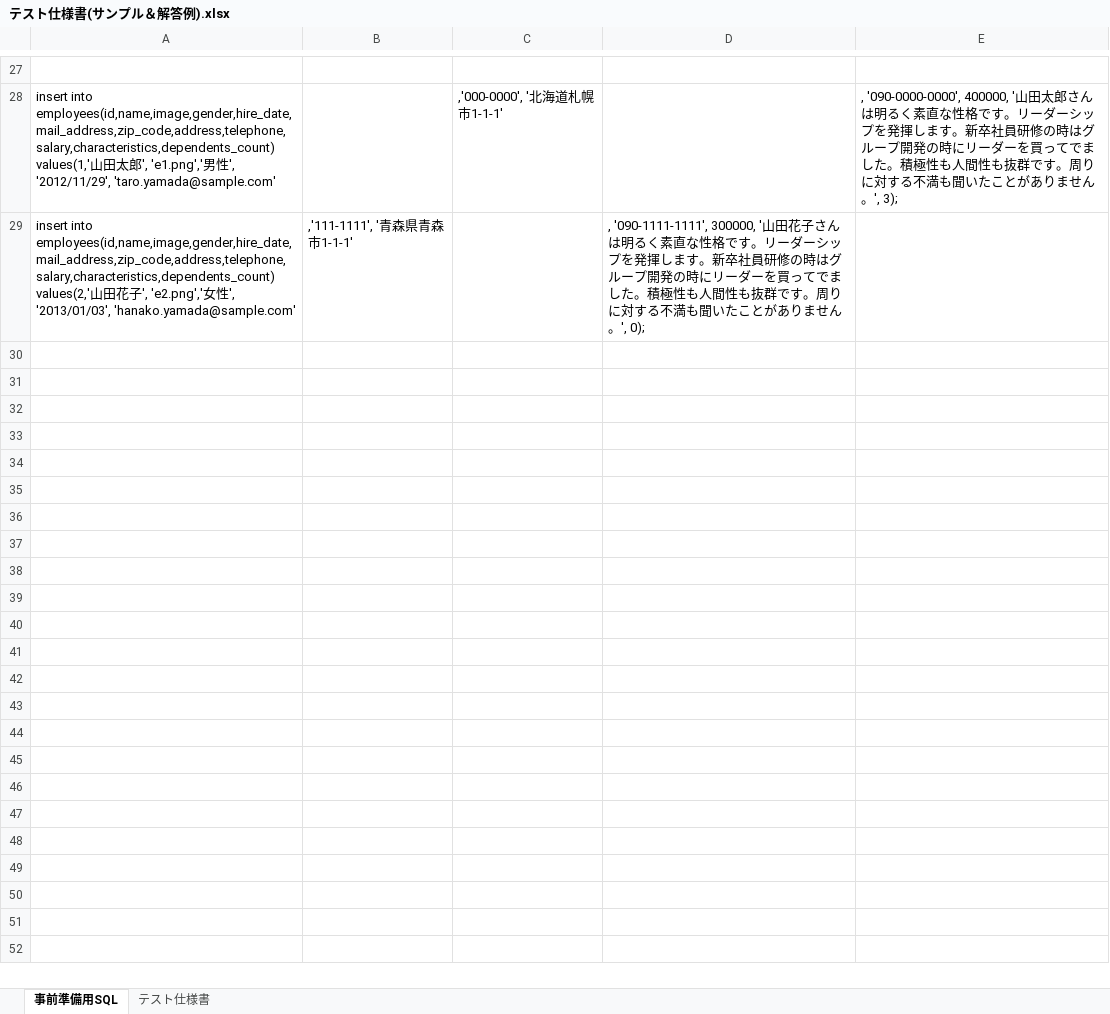
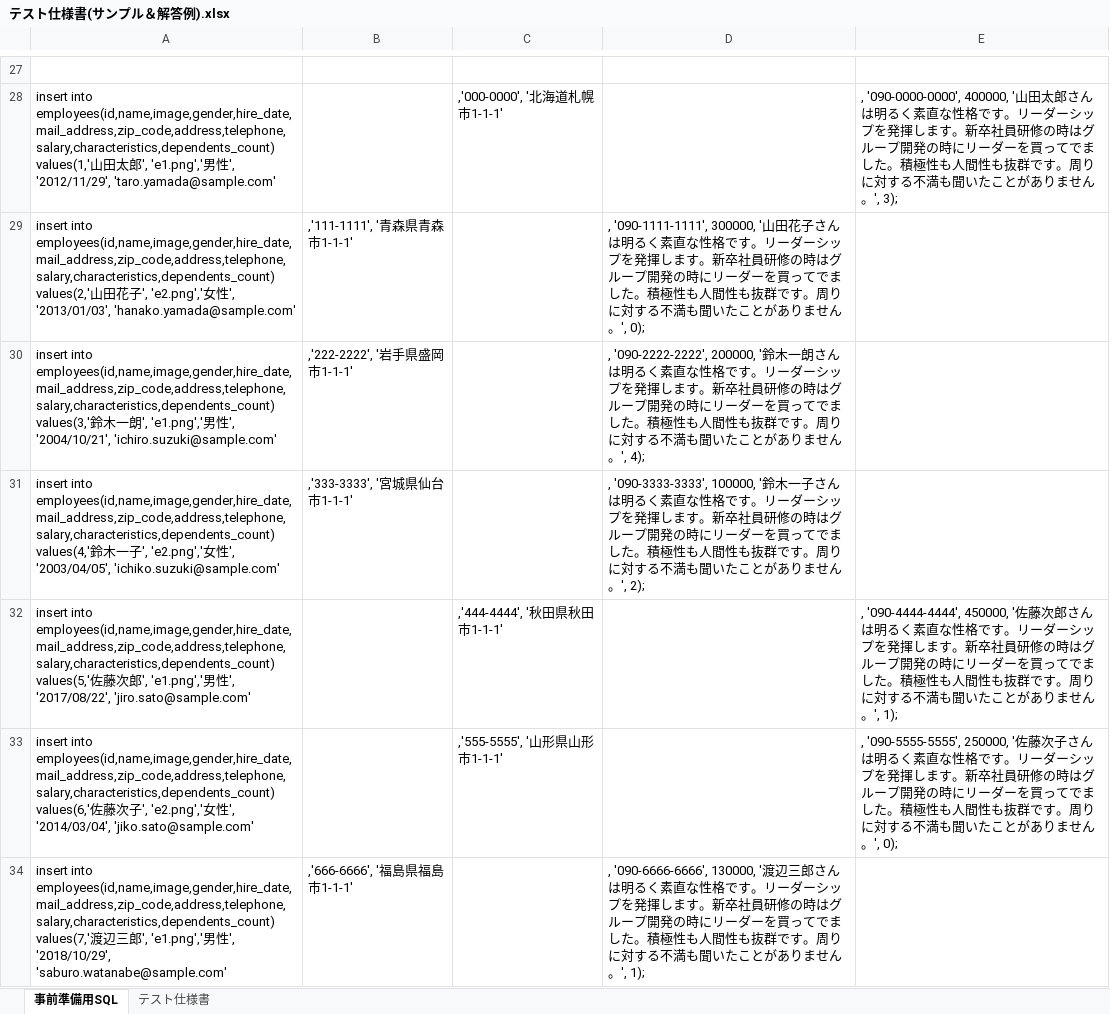
Before and after one commit to DaikiTakayama/2.software-test-answer, an Excel workbook: テスト仕様書サンプル/テスト仕様書(サンプル＆解答例).xlsx, sheet 事前準備用SQL, drawn as a sheet; only a part is shown, gaps mark what is left out; values as stored, in another font and other column widths than the file's, no borders; the diff covers the shown part only; the diff names each change by its address in the sheet, - before the commit and + after, or states it on an @@ line.

```diff
--- a/テスト仕様書サンプル/テスト仕様書(サンプル＆解答例).xlsx (sheet 事前準備用SQL)
+++ b/テスト仕様書サンプル/テスト仕様書(サンプル＆解答例).xlsx (sheet 事前準備用SQL)
+row 30: insert into employees(id,name,image,gender,hire_date,mail_address,zip_code,address,telephone,salary,characteristics,dependents_count) values(3,'鈴木一朗', 'e1.png','男性', '2004/10/21', 'ichiro.suzuki@sample.com' | ,'222-2222', '岩手県盛岡市1-1-1' |  | , '090-2222-2222', 200000, '鈴木一朗さんは明るく素直な性格です。リーダーシップを発揮します。新卒社員研修の時はグループ開発の時にリーダーを買ってでました。積極性も人間性も抜群です。周りに対する不満も聞いたことがありません。', 4);
+row 31: insert into employees(id,name,image,gender,hire_date,mail_address,zip_code,address,telephone,salary,characteristics,dependents_count) values(4,'鈴木一子', 'e2.png','女性', '2003/04/05', 'ichiko.suzuki@sample.com' | ,'333-3333', '宮城県仙台市1-1-1' |  | , '090-3333-3333', 100000, '鈴木一子さんは明るく素直な性格です。リーダーシップを発揮します。新卒社員研修の時はグループ開発の時にリーダーを買ってでました。積極性も人間性も抜群です。周りに対する不満も聞いたことがありません。', 2);
+row 32: insert into employees(id,name,image,gender,hire_date,mail_address,zip_code,address,telephone,salary,characteristics,dependents_count) values(5,'佐藤次郎', 'e1.png','男性', '2017/08/22', 'jiro.sato@sample.com' |  | ,'444-4444', '秋田県秋田市1-1-1' |  | , '090-4444-4444', 450000, '佐藤次郎さんは明るく素直な性格です。リーダーシップを発揮します。新卒社員研修の時はグループ開発の時にリーダーを買ってでました。積極性も人間性も抜群です。周りに対する不満も聞いたことがありません。', 1);
+row 33: insert into employees(id,name,image,gender,hire_date,mail_address,zip_code,address,telephone,salary,characteristics,dependents_count) values(6,'佐藤次子', 'e2.png','女性', '2014/03/04', 'jiko.sato@sample.com' |  | ,'555-5555', '山形県山形市1-1-1' |  | , '090-5555-5555', 250000, '佐藤次子さんは明るく素直な性格です。リーダーシップを発揮します。新卒社員研修の時はグループ開発の時にリーダーを買ってでました。積極性も人間性も抜群です。周りに対する不満も聞いたことがありません。', 0);
+row 34: insert into employees(id,name,image,gender,hire_date,mail_address,zip_code,address,telephone,salary,characteristics,dependents_count) values(7,'渡辺三郎', 'e1.png','男性', '2018/10/29', 'saburo.watanabe@sample.com' | ,'666-6666', '福島県福島市1-1-1' |  | , '090-6666-6666', 130000, '渡辺三郎さんは明るく素直な性格です。リーダーシップを発揮します。新卒社員研修の時はグループ開発の時にリーダーを買ってでました。積極性も人間性も抜群です。周りに対する不満も聞いたことがありません。', 1);
```
Also changed, not shown: 15 added rows elsewhere in this sheet, sheet テスト仕様書.
